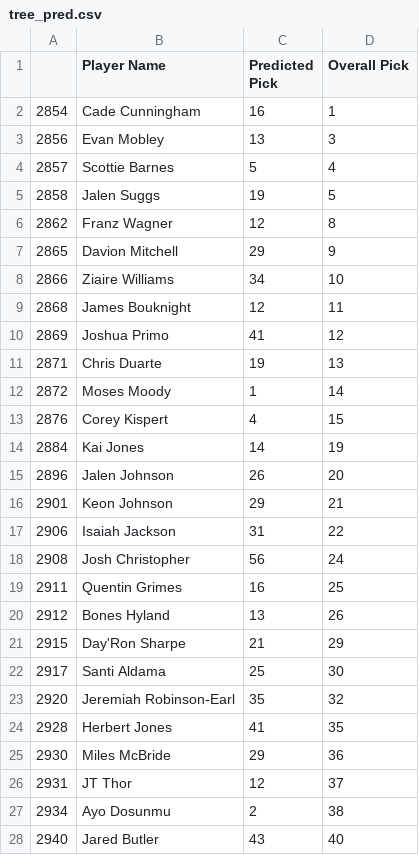
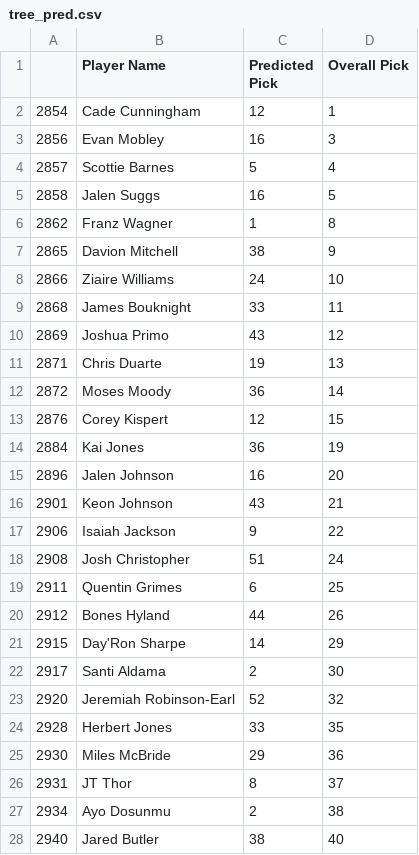
Before and after one commit to vcuaud/DataScienceProject, a CSV file: tree_pred.csv, drawn as a sheet; only a part is shown; the diff covers the shown part only.

```diff
--- a/tree_pred.csv
+++ b/tree_pred.csv
@@ -1,28 +1,28 @@
 ,Player Name,Predicted Pick,Overall Pick
-2854,Cade Cunningham,16,1
-2856,Evan Mobley,13,3
+2854,Cade Cunningham,12,1
+2856,Evan Mobley,16,3
 2857,Scottie Barnes,5,4
-2858,Jalen Suggs,19,5
-2862,Franz Wagner,12,8
-2865,Davion Mitchell,29,9
-2866,Ziaire Williams,34,10
-2868,James Bouknight,12,11
-2869,Joshua Primo,41,12
+2858,Jalen Suggs,16,5
+2862,Franz Wagner,1,8
+2865,Davion Mitchell,38,9
+2866,Ziaire Williams,24,10
+2868,James Bouknight,33,11
+2869,Joshua Primo,43,12
 2871,Chris Duarte,19,13
-2872,Moses Moody,1,14
-2876,Corey Kispert,4,15
-2884,Kai Jones,14,19
-2896,Jalen Johnson,26,20
-2901,Keon Johnson,29,21
-2906,Isaiah Jackson,31,22
-2908,Josh Christopher,56,24
-2911,Quentin Grimes,16,25
-2912,Bones Hyland,13,26
-2915,Day'Ron Sharpe,21,29
-2917,Santi Aldama,25,30
-2920,Jeremiah Robinson-Earl,35,32
-2928,Herbert Jones,41,35
+2872,Moses Moody,36,14
+2876,Corey Kispert,12,15
+2884,Kai Jones,36,19
+2896,Jalen Johnson,16,20
+2901,Keon Johnson,43,21
+2906,Isaiah Jackson,9,22
+2908,Josh Christopher,51,24
+2911,Quentin Grimes,6,25
+2912,Bones Hyland,44,26
+2915,Day'Ron Sharpe,14,29
+2917,Santi Aldama,2,30
+2920,Jeremiah Robinson-Earl,52,32
+2928,Herbert Jones,33,35
 2930,Miles McBride,29,36
-2931,JT Thor,12,37
+2931,JT Thor,8,37
 2934,Ayo Dosunmu,2,38
-2940,Jared Butler,43,40
+2940,Jared Butler,38,40
```
Also changed, not shown: 9 edited cells elsewhere in this file, 1 other file.
